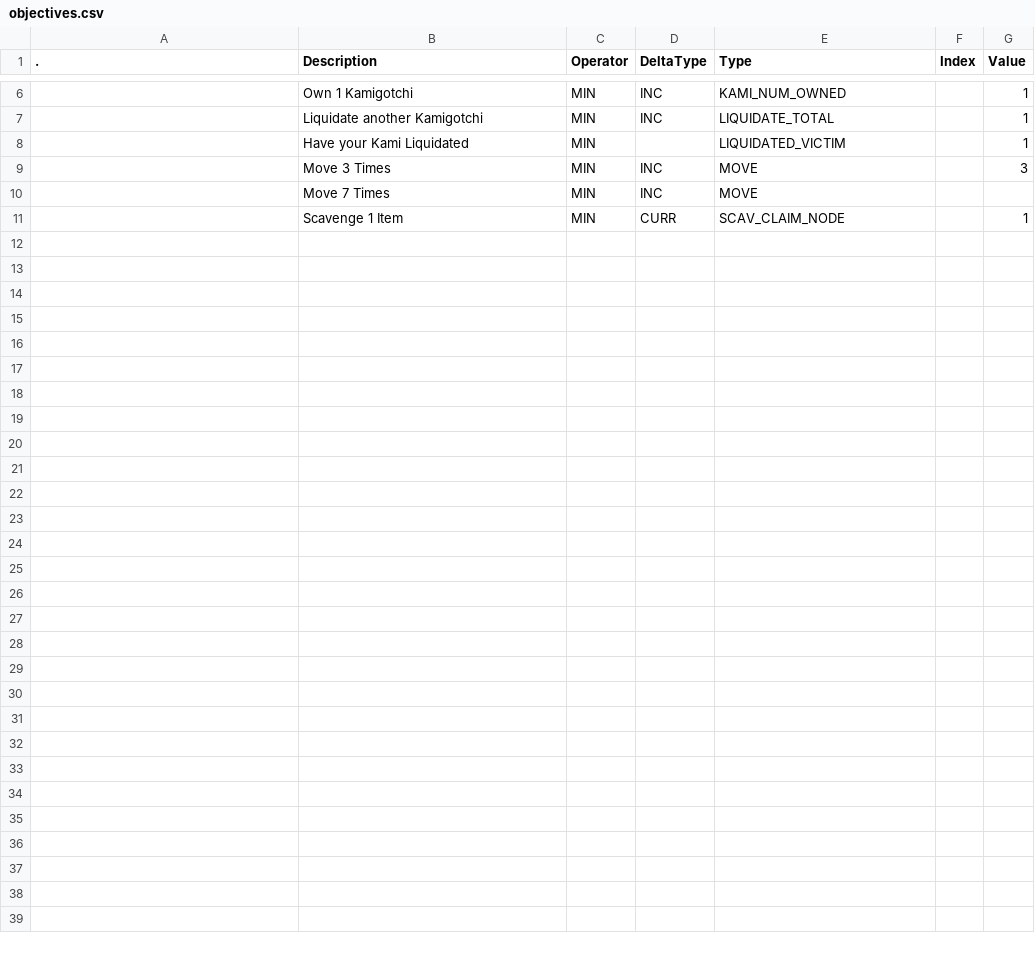
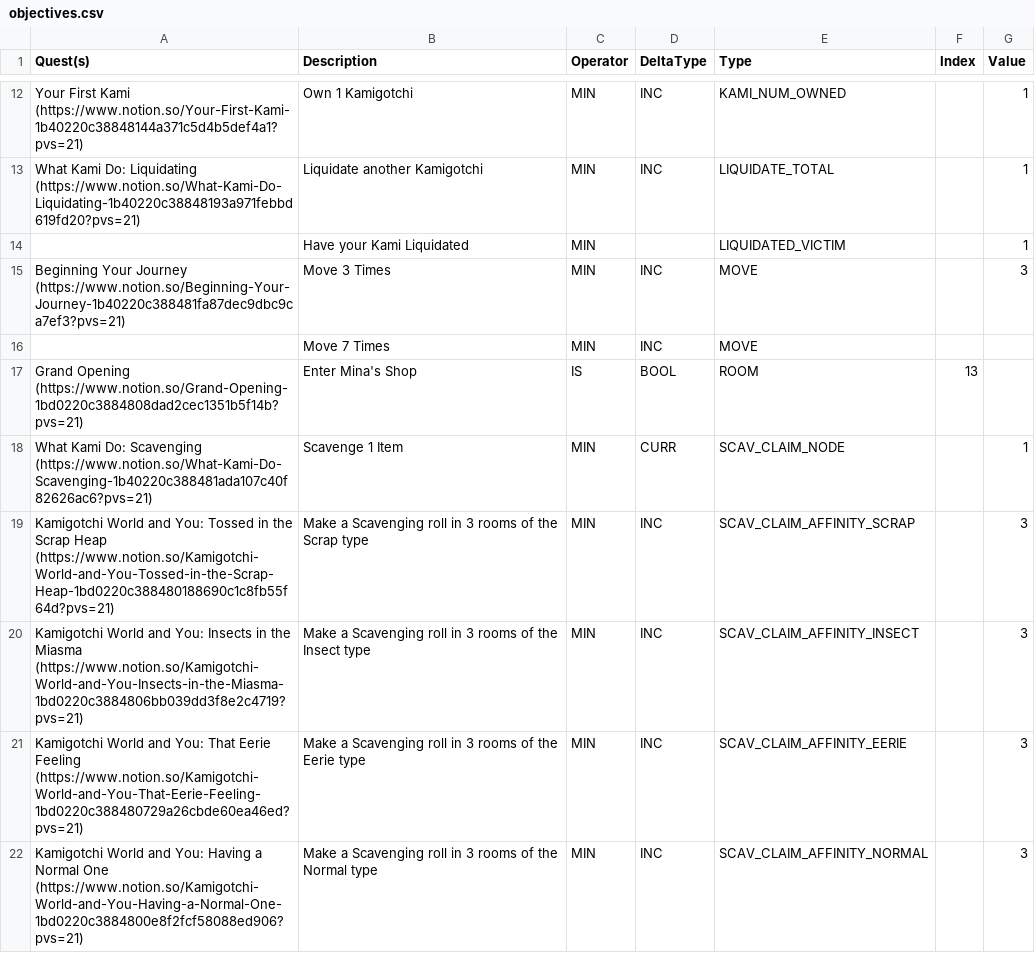
Before and after one commit to kanyaveral/kamigotchi, a CSV file: packages/contracts/deployment/world/data/quests/objectives.csv, drawn as a sheet; only a part is shown, gaps mark what is left out; the diff covers the shown part only.

```diff
--- a/packages/contracts/deployment/world/data/quests/objectives.csv
+++ b/packages/contracts/deployment/world/data/quests/objectives.csv
@@ -1 +1 @@
-.,Description,Operator,DeltaType,Type,Index,Value
+Quest(s),Description,Operator,DeltaType,Type,Index,Value
@@ -6,6 +12,11 @@
-,Own 1 Kamigotchi,MIN,INC,KAMI_NUM_OWNED,,1
-,Liquidate another Kamigotchi,MIN,INC,LIQUIDATE_TOTAL,,1
+Your First Kami (https://www.notion.so/Your-First-Kami-1b40220c38848144a371c5d4b5def4a1?pvs=21),Own 1 Kamigotchi,MIN,INC,KAMI_NUM_OWNED,,1
+What Kami Do: Liquidating (https://www.notion.so/What-Kami-Do-Liquidating-1b40220c38848193a971febbd619fd20?pvs=21),Liquidate another Kamigotchi,MIN,INC,LIQUIDATE_TOTAL,,1
 ,Have your Kami Liquidated,MIN,,LIQUIDATED_VICTIM,,1
-,Move 3 Times,MIN,INC,MOVE,,3
+Beginning Your Journey (https://www.notion.so/Beginning-Your-Journey-1b40220c388481fa87dec9dbc9ca7ef3?pvs=21),Move 3 Times,MIN,INC,MOVE,,3
 ,Move 7 Times,MIN,INC,MOVE,,
-,Scavenge 1 Item,MIN,CURR,SCAV_CLAIM_NODE,,1
+Grand Opening (https://www.notion.so/Grand-Opening-1bd0220c3884808dad2cec1351b5f14b?pvs=21),Enter Mina's Shop,IS,BOOL,ROOM,13,
+What Kami Do: Scavenging (https://www.notion.so/What-Kami-Do-Scavenging-1b40220c388481ada107c40f82626ac6?pvs=21),Scavenge 1 Item,MIN,CURR,SCAV_CLAIM_NODE,,1
+Kamigotchi World and You: Tossed in the Scrap Heap (https://www.notion.so/Kamigotchi-World-and-You-Tossed-in-the-Scrap-Heap-1bd0220c388480188690c1c8fb55f64d?pvs=21),Make a Scavenging roll in 3 rooms of the Scrap type,MIN,INC,SCAV_CLAIM_AFFINITY_SCRAP,,3
+Kamigotchi World and You: Insects in the Miasma (https://www.notion.so/Kamigotchi-World-and-You-Insects-in-the-Miasma-1bd0220c3884806bb039dd3f8e2c4719?pvs=21),Make a Scavenging roll in 3 rooms of the Insect type,MIN,INC,SCAV_CLAIM_AFFINITY_INSECT,,3
+Kamigotchi World and You: That Eerie Feeling (https://www.notion.so/Kamigotchi-World-and-You-That-Eerie-Feeling-1bd0220c388480729a26cbde60ea46ed?pvs=21),Make a Scavenging roll in 3 rooms of the Eerie type,MIN,INC,SCAV_CLAIM_AFFINITY_EERIE,,3
+Kamigotchi World and You: Having a Normal One (https://www.notion.so/Kamigotchi-World-and-You-Having-a-Normal-One-1bd0220c3884800e8f2fcf58088ed906?pvs=21),Make a Scavenging roll in 3 rooms of the Normal type,MIN,INC,SCAV_CLAIM_AFFINITY_NORMAL,,3
```
Also changed, not shown: 6 added rows and 1 edited cell elsewhere in this file, packages/contracts/deployment/world/data/quests/quests.csv, packages/contracts/deployment/world/data/quests/requirements.csv, 2 other files.
